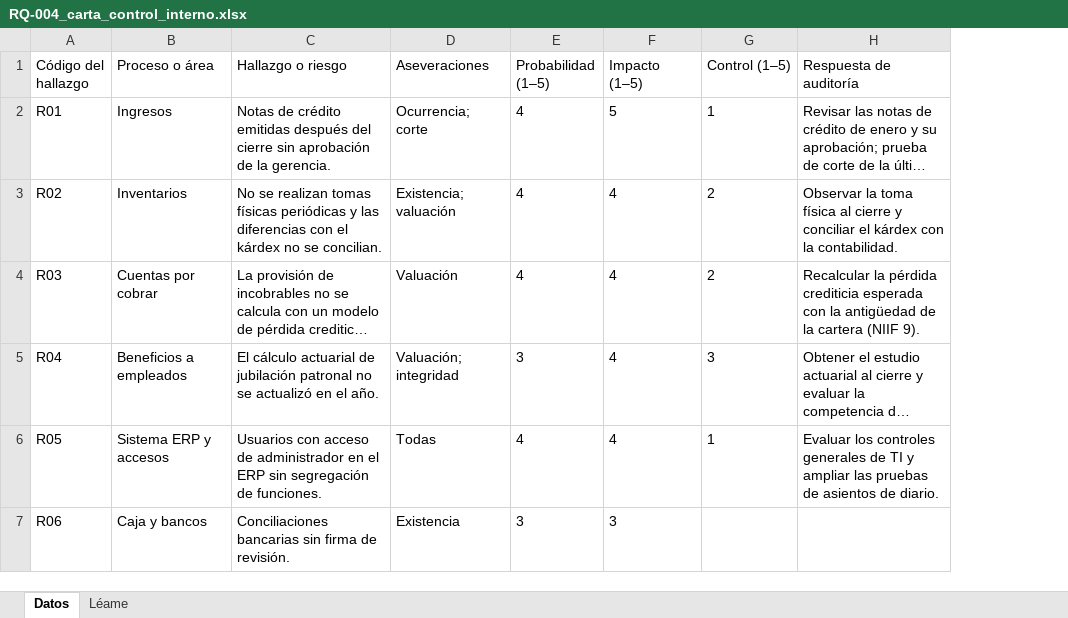
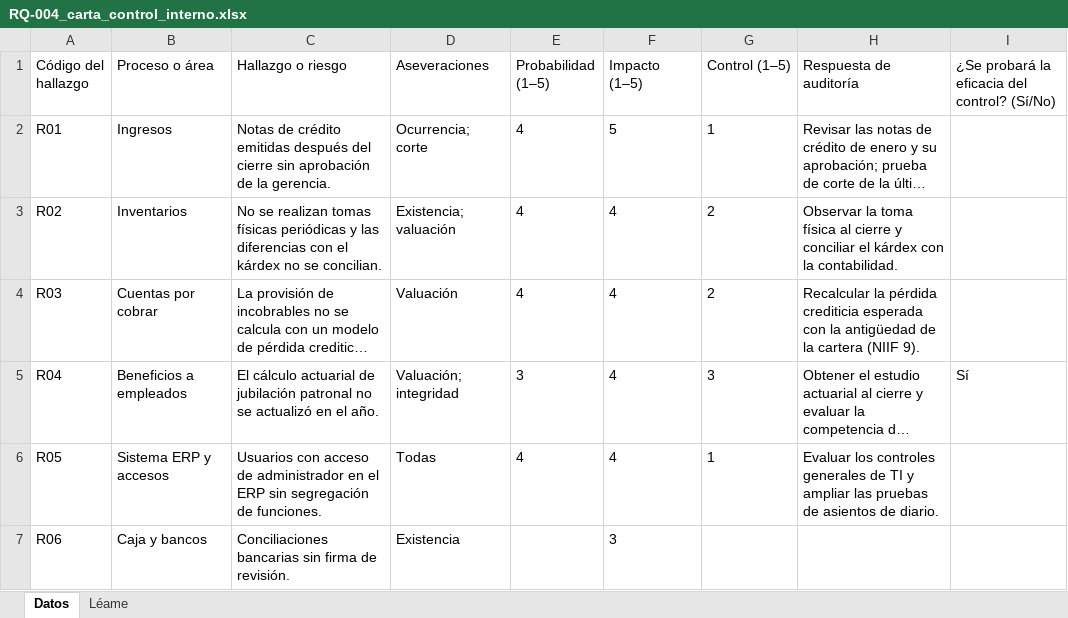
Before and after one commit to jcalupinia/auditbrain-python-runner, an Excel workbook: frontend/public/ejemplos/planificacion_nia/RQ-004_carta_control_interno.xlsx, sheet Datos, drawn as a sheet; long unchanged cells end in …; values as stored, in another font and other column widths than the file's, no borders; the diff names each change by its address in the sheet, - before the commit and + after, or states it on an @@ line.

```diff
--- a/frontend/public/ejemplos/planificacion_nia/RQ-004_carta_control_interno.xlsx (sheet Datos)
+++ b/frontend/public/ejemplos/planificacion_nia/RQ-004_carta_control_interno.xlsx (sheet Datos)
+column I, rows 1-5: ¿Se probará la eficacia del control? (Sí/No) |  |  |  | Sí
-E7 (Probabilidad (1–5)): 3
+E7 (Probabilidad (1–5)): (empty)
```
Also changed, not shown: 3 other files.
